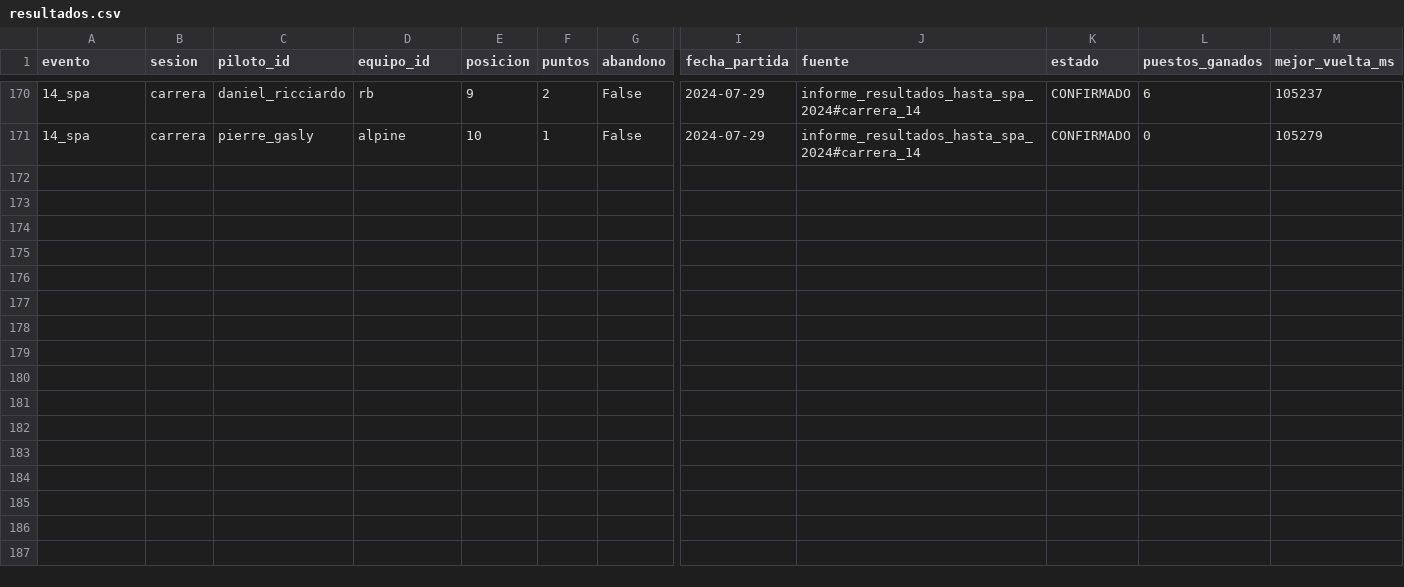
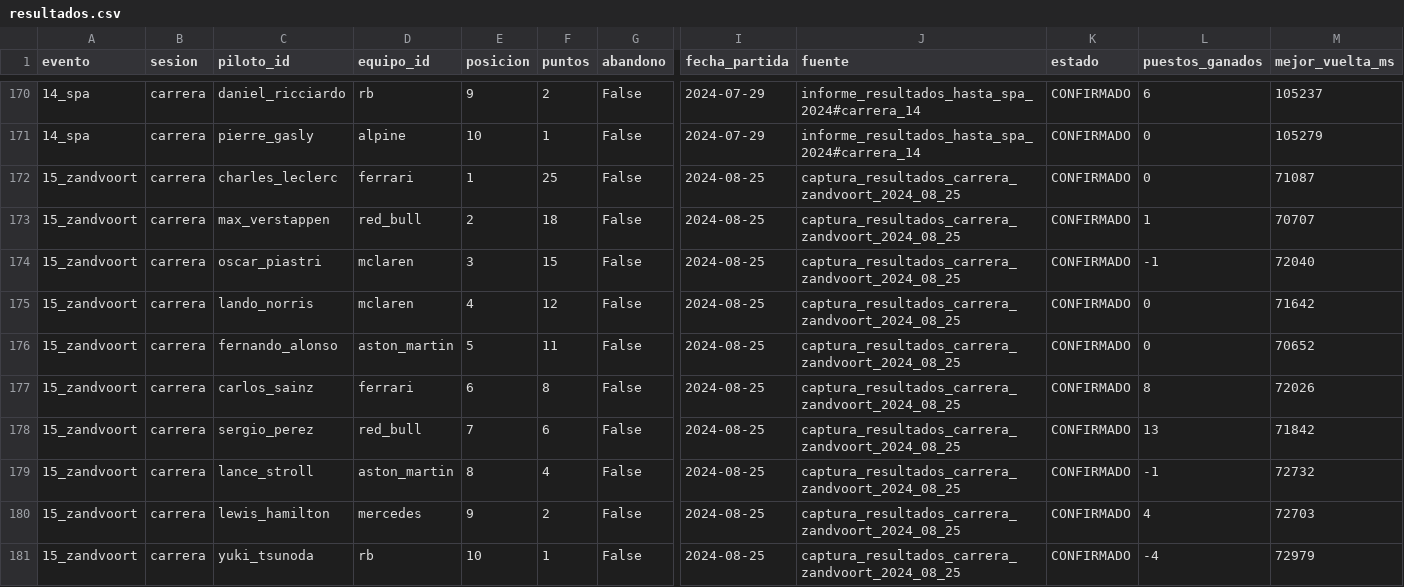
Before and after one commit to davidh-max/F1-Manager-24, a CSV file: temporadas/2024/resultados.csv, drawn as a sheet; only a part is shown, gaps mark what is left out; rows hold the shown columns only; the diff names each change by its address in the sheet, - before the commit and + after, or states it on an @@ line.

Commit message:
Registrar top 10 y vuelta rápida del GP de Países Bajos 2024

```diff
--- a/temporadas/2024/resultados.csv
+++ b/temporadas/2024/resultados.csv
+row 172: 15_zandvoort | carrera | charles_leclerc | ferrari | 1 | 25 | False | 2024-08-25 | captura_resultados_carrera_zandvoort_2024_08_25 | CONFIRMADO | 0 | 71087
+row 173: 15_zandvoort | carrera | max_verstappen | red_bull | 2 | 18 | False | 2024-08-25 | captura_resultados_carrera_zandvoort_2024_08_25 | CONFIRMADO | 1 | 70707
+row 174: 15_zandvoort | carrera | oscar_piastri | mclaren | 3 | 15 | False | 2024-08-25 | captura_resultados_carrera_zandvoort_2024_08_25 | CONFIRMADO | -1 | 72040
+row 175: 15_zandvoort | carrera | lando_norris | mclaren | 4 | 12 | False | 2024-08-25 | captura_resultados_carrera_zandvoort_2024_08_25 | CONFIRMADO | 0 | 71642
+row 176: 15_zandvoort | carrera | fernando_alonso | aston_martin | 5 | 11 | False | 2024-08-25 | captura_resultados_carrera_zandvoort_2024_08_25 | CONFIRMADO | 0 | 70652
+row 177: 15_zandvoort | carrera | carlos_sainz | ferrari | 6 | 8 | False | 2024-08-25 | captura_resultados_carrera_zandvoort_2024_08_25 | CONFIRMADO | 8 | 72026
+row 178: 15_zandvoort | carrera | sergio_perez | red_bull | 7 | 6 | False | 2024-08-25 | captura_resultados_carrera_zandvoort_2024_08_25 | CONFIRMADO | 13 | 71842
+row 179: 15_zandvoort | carrera | lance_stroll | aston_martin | 8 | 4 | False | 2024-08-25 | captura_resultados_carrera_zandvoort_2024_08_25 | CONFIRMADO | -1 | 72732
+row 180: 15_zandvoort | carrera | lewis_hamilton | mercedes | 9 | 2 | False | 2024-08-25 | captura_resultados_carrera_zandvoort_2024_08_25 | CONFIRMADO | 4 | 72703
+row 181: 15_zandvoort | carrera | yuki_tsunoda | rb | 10 | 1 | False | 2024-08-25 | captura_resultados_carrera_zandvoort_2024_08_25 | CONFIRMADO | -4 | 72979
```
